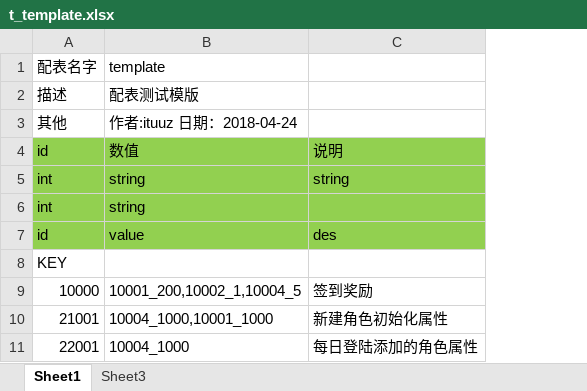
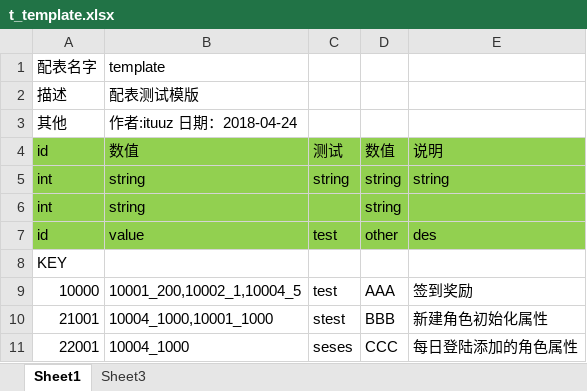
Before and after one commit to yue19870813/pexcel, an Excel workbook: template/t_template.xlsx, sheet Sheet1, drawn as a sheet; values as stored, in another font and other column widths than the file's, no borders; the diff names each change by its address in the sheet, - before the commit and + after, or states it on an @@ line.

```diff
--- a/template/t_template.xlsx (sheet Sheet1)
+++ b/template/t_template.xlsx (sheet Sheet1)
+column C, rows 4-11: 测试 | string |  | test |  | test | stest | seses
+column D, rows 4-11: 数值 | string | string | other |  | AAA | BBB | CCC
```
Also changed, not shown: 3 other files.
